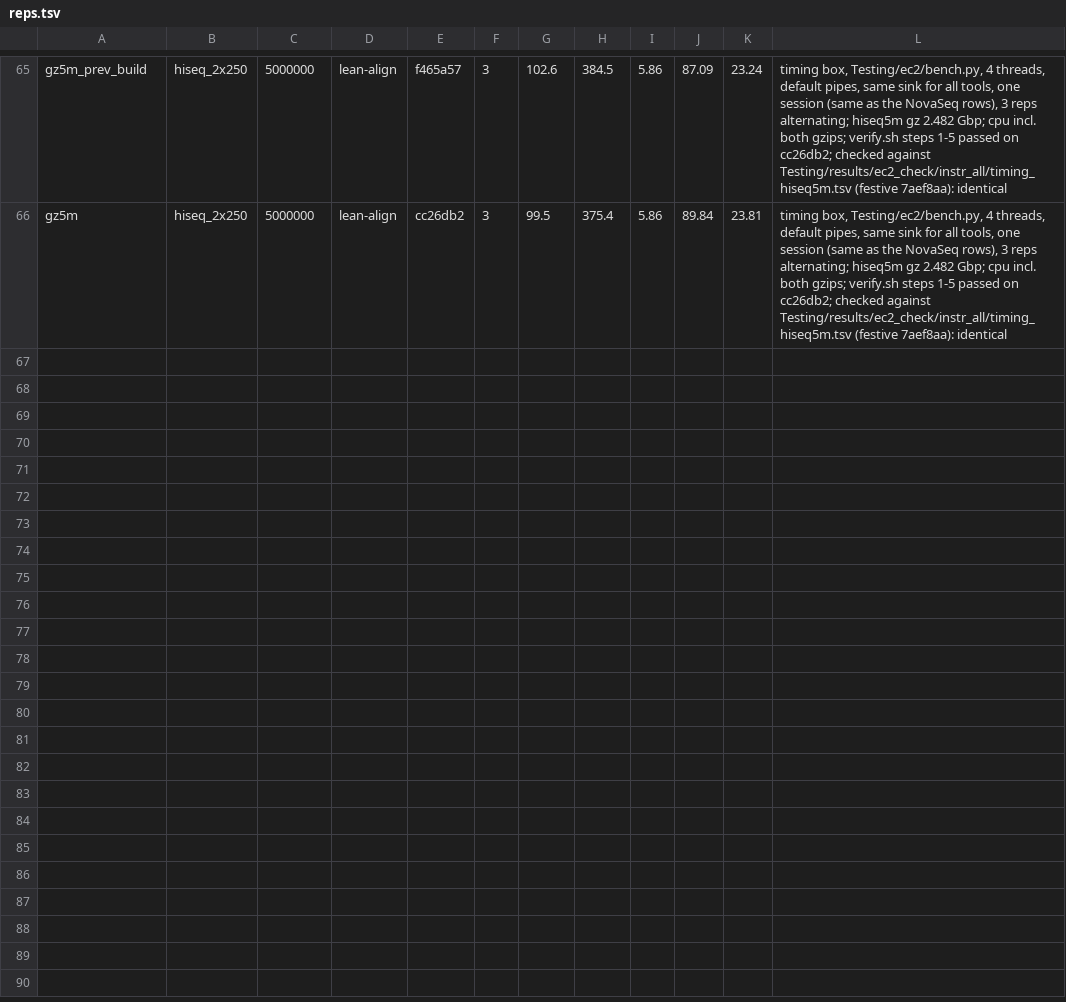
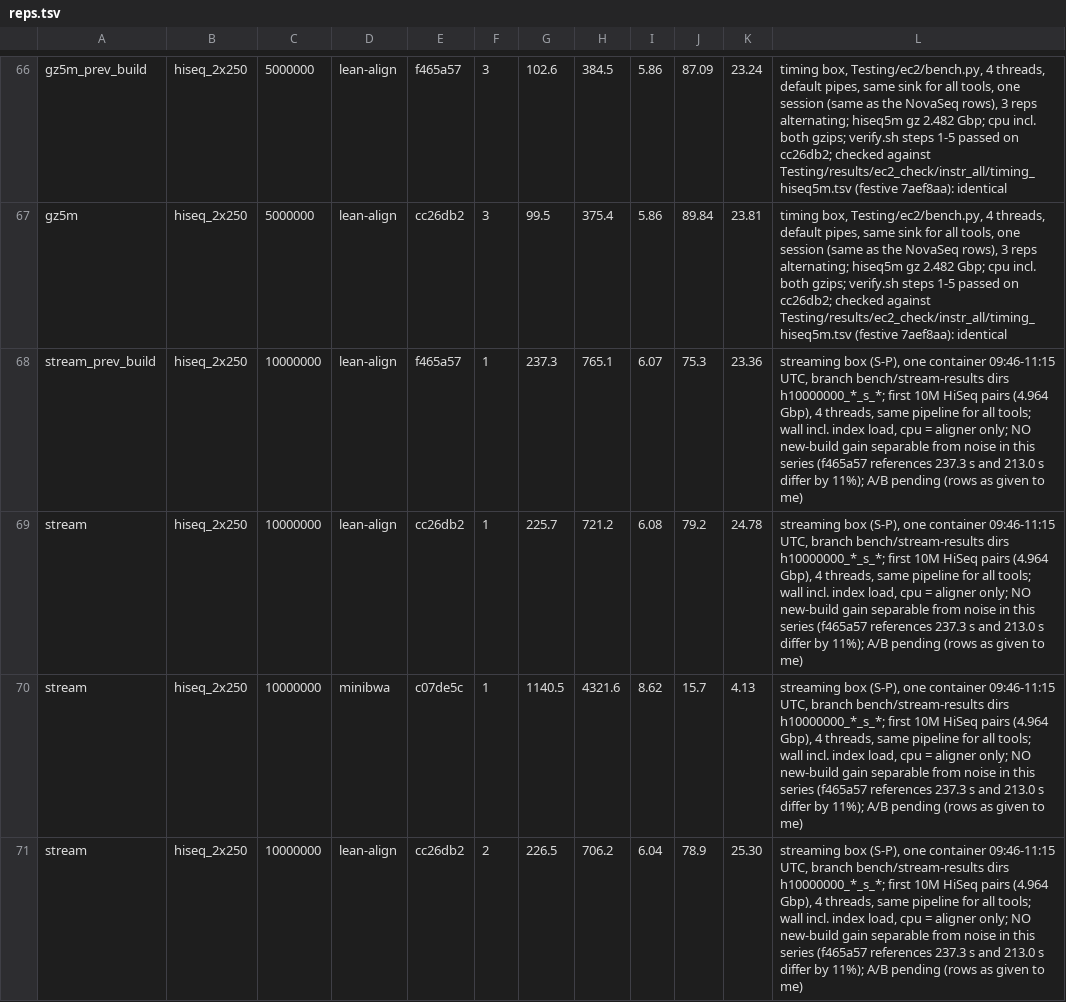
Before and after one commit to rowancallahan/lean-align, a TSV file: Testing/results/blog/data/reps.tsv, drawn as a sheet; only a part is shown, gaps mark what is left out; the diff covers the shown part only; the diff names each change by its address in the sheet, - before the commit and + after, or states it on an @@ line.

```diff
--- a/Testing/results/blog/data/reps.tsv
+++ b/Testing/results/blog/data/reps.tsv
+row 68: stream_prev_build | hiseq_2x250 | 10000000 | lean-align | f465a57 | 1 | 237.3 | 765.1 | 6.07 | 75.3 | 23.36 | streaming box (S-P), one container 09:46-11:15 UTC, branch bench/stream-results dirs h10000000_*_s_*; first 10M HiSeq pairs (4.964 Gbp), 4 threads, same pipeline for all tools; wall incl. index load, cpu = aligner only; NO new-build gain separable from noise in this series (f465a57 references 237.3 s and 213.0 s differ by 11%); A/B pending (rows as given to me)
+row 69: stream | hiseq_2x250 | 10000000 | lean-align | cc26db2 | 1 | 225.7 | 721.2 | 6.08 | 79.2 | 24.78 | streaming box (S-P), one container 09:46-11:15 UTC, branch bench/stream-results dirs h10000000_*_s_*; first 10M HiSeq pairs (4.964 Gbp), 4 threads, same pipeline for all tools; wall incl. index load, cpu = aligner only; NO new-build gain separable from noise in this series (f465a57 references 237.3 s and 213.0 s differ by 11%); A/B pending (rows as given to me)
+row 70: stream | hiseq_2x250 | 10000000 | minibwa | c07de5c | 1 | 1140.5 | 4321.6 | 8.62 | 15.7 | 4.13 | streaming box (S-P), one container 09:46-11:15 UTC, branch bench/stream-results dirs h10000000_*_s_*; first 10M HiSeq pairs (4.964 Gbp), 4 threads, same pipeline for all tools; wall incl. index load, cpu = aligner only; NO new-build gain separable from noise in this series (f465a57 references 237.3 s and 213.0 s differ by 11%); A/B pending (rows as given to me)
+row 71: stream | hiseq_2x250 | 10000000 | lean-align | cc26db2 | 2 | 226.5 | 706.2 | 6.04 | 78.9 | 25.30 | streaming box (S-P), one container 09:46-11:15 UTC, branch bench/stream-results dirs h10000000_*_s_*; first 10M HiSeq pairs (4.964 Gbp), 4 threads, same pipeline for all tools; wall incl. index load, cpu = aligner only; NO new-build gain separable from noise in this series (f465a57 references 237.3 s and 213.0 s differ by 11%); A/B pending (rows as given to me)
```
Also changed, not shown: 5 added rows and 12 edited cells elsewhere in this file, 20 other files.
